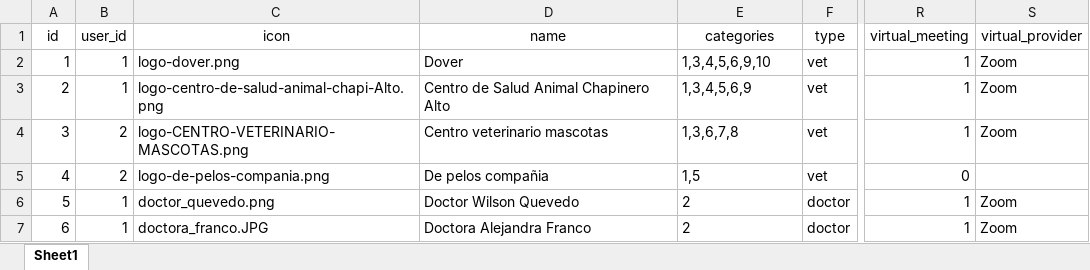
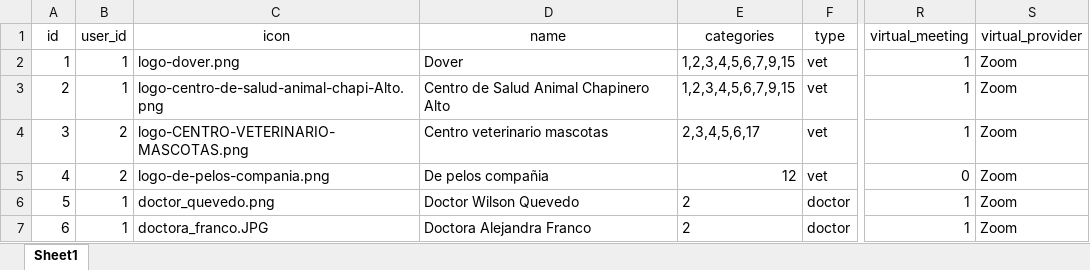
Before and after one commit to harredon01/besafe7, an Excel workbook: storage/imports/merchants.xlsx, sheet Sheet1, drawn as a sheet; only a part is shown, gaps mark what is left out; values as stored, in another font and other column widths than the file's, no borders; charts and pictures not drawn; the diff covers the shown part only; the diff names each change by its address in the sheet, - before the commit and + after, or states it on an @@ line.

```diff
--- a/storage/imports/merchants.xlsx (sheet Sheet1)
+++ b/storage/imports/merchants.xlsx (sheet Sheet1)
-E2 (categories): 1,3,4,5,6,9,10
+E2 (categories): 1,2,3,4,5,6,7,9,15
-E3 (categories): 1,3,4,5,6,9
+E3 (categories): 1,2,3,4,5,6,7,9,15
-E4 (categories): 1,3,6,7,8
+E4 (categories): 2,3,4,5,6,17
-E5 (categories): 1,5
+E5 (categories): 12
-S5 (virtual_provider): (empty)
+S5 (virtual_provider): Zoom
```
Also changed, not shown: 5 added rows and 2 edited cells elsewhere in this sheet, storage/imports/articles.xlsx, storage/imports/categories.xlsx, 11 other files.
